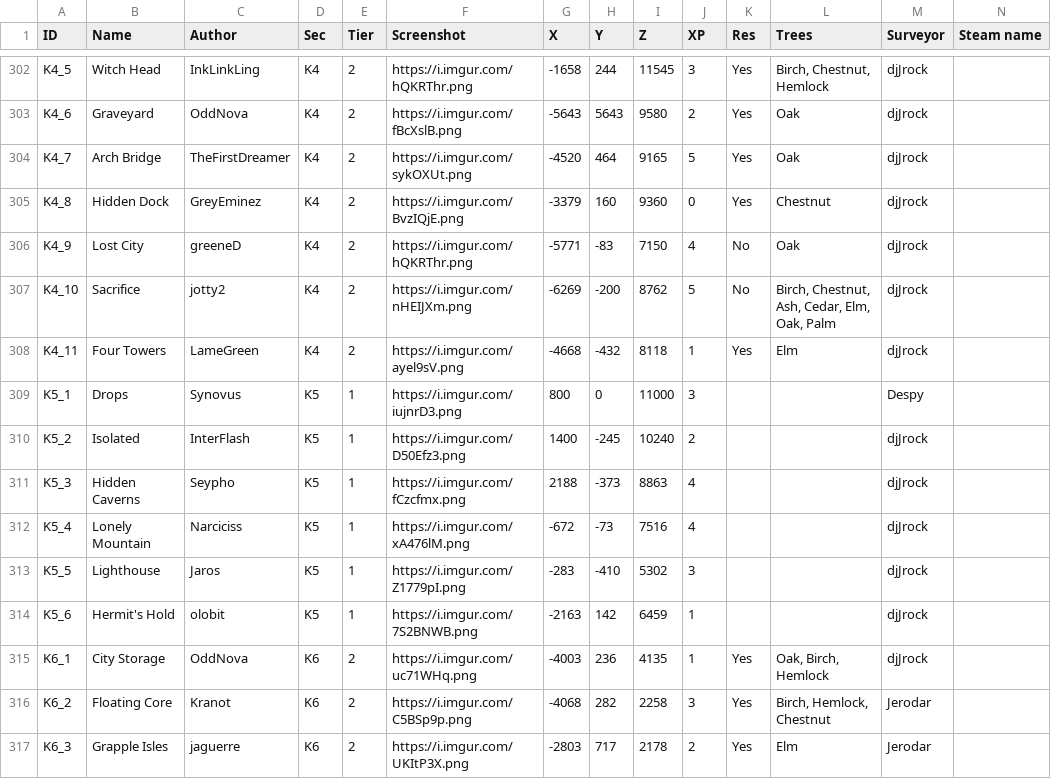
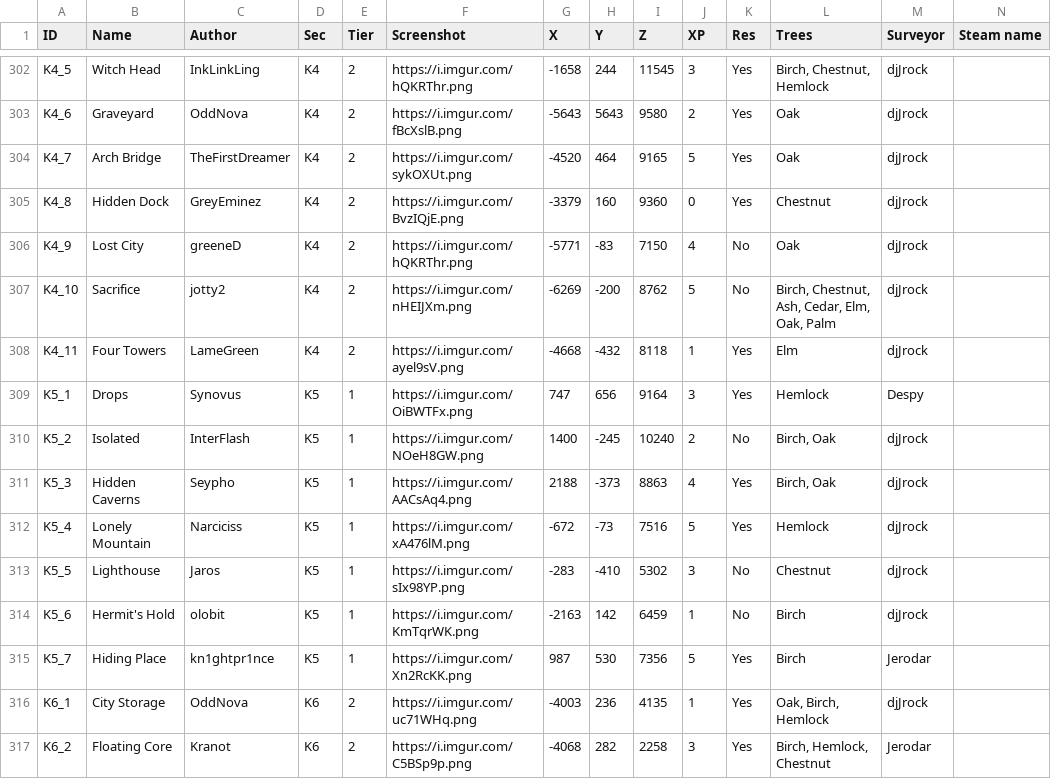
Before and after one commit to Jerodar/WAMap, a CSV file: data/1/island_data.csv, drawn as a sheet; only a part is shown, gaps mark what is left out; the shorter side is filled out with more unchanged rows.

```diff
--- a/data/1/island_data.csv
+++ b/data/1/island_data.csv
@@ -308,8 +308,9 @@ K4_10,Sacrifice,jotty2,K4,2,https://i.imgur.com/nHEIJXm.png,-6269,-200,8762,5,No
 K4_11,Four Towers,LameGreen,K4,2,https://i.imgur.com/ayel9sV.png,-4668,-432,8118,1,Yes,Elm,djJrock,
-K5_1,Drops,Synovus,K5,1,https://i.imgur.com/iujnrD3.png,800,0,11000,3,,,Despy,
-K5_2,Isolated,InterFlash,K5,1,https://i.imgur.com/D50Efz3.png,1400,-245,10240,2,,,djJrock,
-K5_3,Hidden Caverns,Seypho,K5,1,https://i.imgur.com/fCzcfmx.png,2188,-373,8863,4,,,djJrock,
-K5_4,Lonely Mountain,Narciciss,K5,1,https://i.imgur.com/xA476lM.png,-672,-73,7516,4,,,djJrock,
-K5_5,Lighthouse,Jaros,K5,1,https://i.imgur.com/Z1779pI.png,-283,-410,5302,3,,,djJrock,
-K5_6,Hermit's Hold,olobit,K5,1,https://i.imgur.com/7S2BNWB.png,-2163,142,6459,1,,,djJrock,
+K5_1,Drops,Synovus,K5,1,https://i.imgur.com/OiBWTFx.png,747,656,9164,3,Yes,Hemlock,Despy,
+K5_2,Isolated,InterFlash,K5,1,https://i.imgur.com/NOeH8GW.png,1400,-245,10240,2,No,"Birch, Oak",djJrock,
+K5_3,Hidden Caverns,Seypho,K5,1,https://i.imgur.com/AACsAq4.png,2188,-373,8863,4,Yes,"Birch, Oak",djJrock,
+K5_4,Lonely Mountain,Narciciss,K5,1,https://i.imgur.com/xA476lM.png,-672,-73,7516,5,Yes,Hemlock,djJrock,
+K5_5,Lighthouse,Jaros,K5,1,https://i.imgur.com/sIx98YP.png,-283,-410,5302,3,No,Chestnut,djJrock,
+K5_6,Hermit's Hold,olobit,K5,1,https://i.imgur.com/KmTqrWK.png,-2163,142,6459,1,No,Birch,djJrock,
+K5_7,Hiding Place,kn1ghtpr1nce,K5,1,https://i.imgur.com/Xn2RcKK.png,987,530,7356,5,Yes,Birch,Jerodar,
 K6_1,City Storage,OddNova,K6,2,https://i.imgur.com/uc71WHq.png,-4003,236,4135,1,Yes,"Oak, Birch, Hemlock",djJrock,
```
Also changed, not shown: 18 other files.
